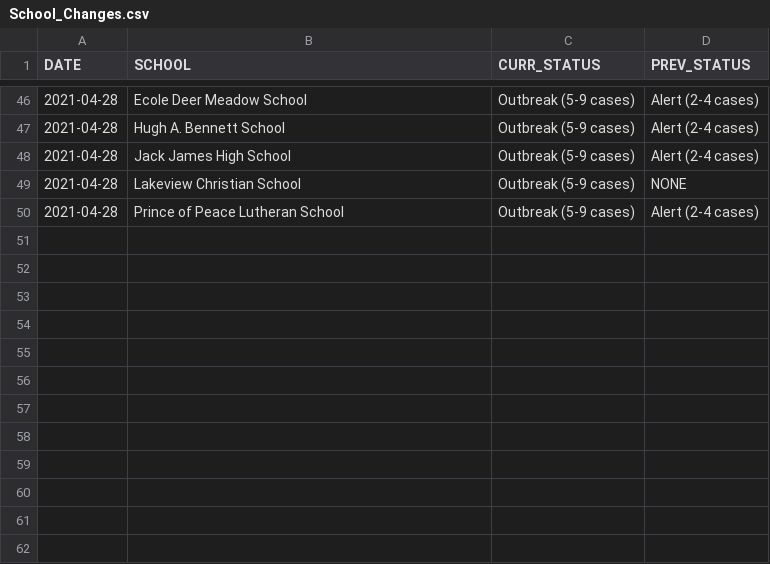
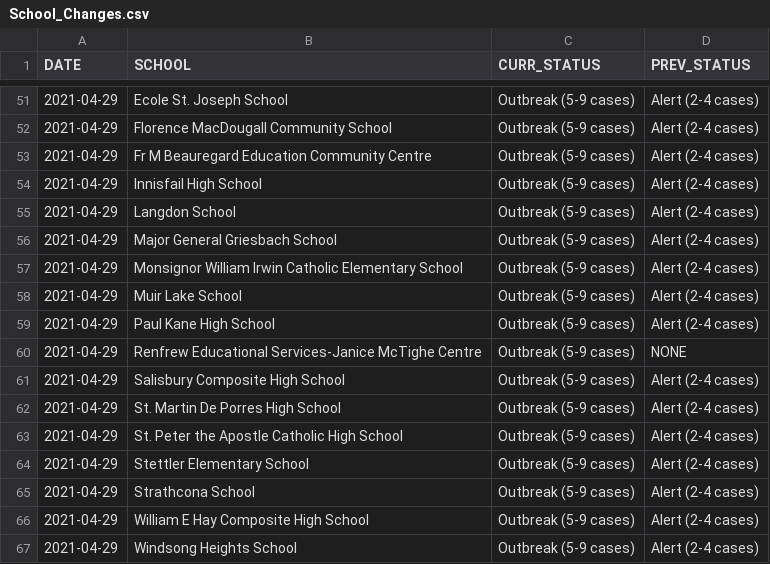
Before and after one commit to aryntoombs/Alberta-Covid-Data, a CSV file: School_Changes.csv, drawn as a sheet; only a part is shown, gaps mark what is left out; the diff covers the shown part only.

Commit message:
Update School_Changes.csv

```diff
--- a/School_Changes.csv
+++ b/School_Changes.csv
@@ -46,5 +51,17 @@
-2021-04-28,"Ecole Deer Meadow School","Outbreak (5-9 cases)","Alert (2-4 cases)"
-2021-04-28,"Hugh A. Bennett School","Outbreak (5-9 cases)","Alert (2-4 cases)"
-2021-04-28,"Jack James High School","Outbreak (5-9 cases)","Alert (2-4 cases)"
-2021-04-28,"Lakeview Christian School","Outbreak (5-9 cases)","NONE"
-2021-04-28,"Prince of Peace Lutheran School","Outbreak (5-9 cases)","Alert (2-4 cases)"
+2021-04-29,"Ecole St. Joseph School","Outbreak (5-9 cases)","Alert (2-4 cases)"
+2021-04-29,"Florence MacDougall Community School","Outbreak (5-9 cases)","Alert (2-4 cases)"
+2021-04-29,"Fr M Beauregard Education Community Centre","Outbreak (5-9 cases)","Alert (2-4 cases)"
+2021-04-29,"Innisfail High School","Outbreak (5-9 cases)","Alert (2-4 cases)"
+2021-04-29,"Langdon School","Outbreak (5-9 cases)","Alert (2-4 cases)"
+2021-04-29,"Major General Griesbach School","Outbreak (5-9 cases)","Alert (2-4 cases)"
+2021-04-29,"Monsignor William Irwin Catholic Elementary School","Outbreak (5-9 cases)","Alert (2-4 cases)"
+2021-04-29,"Muir Lake School","Outbreak (5-9 cases)","Alert (2-4 cases)"
+2021-04-29,"Paul Kane High School","Outbreak (5-9 cases)","Alert (2-4 cases)"
+2021-04-29,"Renfrew Educational Services-Janice McTighe Centre","Outbreak (5-9 cases)","NONE"
+2021-04-29,"Salisbury Composite High School","Outbreak (5-9 cases)","Alert (2-4 cases)"
+2021-04-29,"St. Martin De Porres High School","Outbreak (5-9 cases)","Alert (2-4 cases)"
+2021-04-29,"St. Peter the Apostle Catholic High School","Outbreak (5-9 cases)","Alert (2-4 cases)"
+2021-04-29,"Stettler Elementary School","Outbreak (5-9 cases)","Alert (2-4 cases)"
+2021-04-29,"Strathcona School","Outbreak (5-9 cases)","Alert (2-4 cases)"
+2021-04-29,"William E Hay Composite High School","Outbreak (5-9 cases)","Alert (2-4 cases)"
+2021-04-29,"Windsong Heights School","Outbreak (5-9 cases)","Alert (2-4 cases)"
```
Also changed, not shown: 8 added rows, 3 removed rows and 83 edited cells elsewhere in this file.
